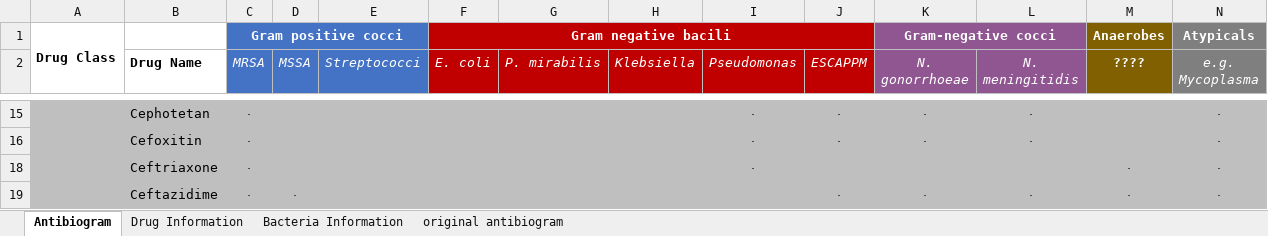
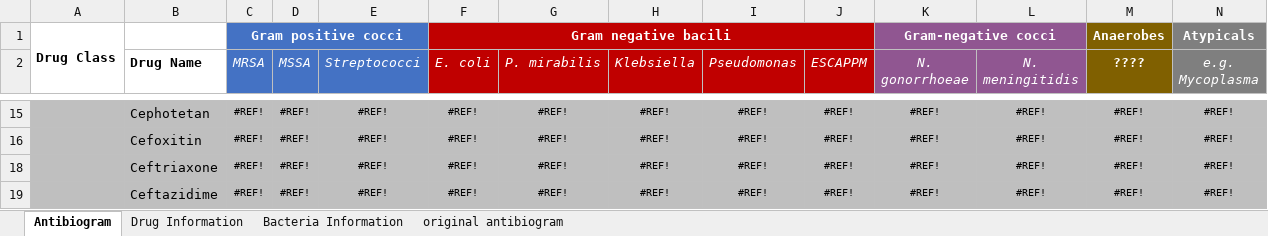
Before and after one commit to nocalla/antibiogram, an Excel workbook: antibiogram.xlsx, sheet Antibiogram, drawn as a sheet; only a part is shown, gaps mark what is left out; values as stored, in another font and other column widths than the file's, no borders; conditional formats and table styles not drawn; the diff covers the shown part only; the diff names each change by its address in the sheet, - before the commit and + after, or states it on an @@ line.

```diff
--- a/antibiogram.xlsx (sheet Antibiogram)
+++ b/antibiogram.xlsx (sheet Antibiogram)
-C15:C16 (MRSA): .
+C15:C16 (MRSA): #REF!
-D15:D16 (MSSA): (empty)
+D15:D16 (MSSA): #REF!
-E15:E16 (Streptococci): (empty)
+E15:E16 (Streptococci): #REF!
-F15:F16 (E. coli): (empty)
+F15:F16 (E. coli): #REF!
-G15:G16 (P. mirabilis): (empty)
+G15:G16 (P. mirabilis): #REF!
-H15:H16 (Klebsiella): (empty)
+H15:H16 (Klebsiella): #REF!
-I15:I16 (Pseudomonas): .
+I15:I16 (Pseudomonas): #REF!
-J15:J16 (ESCAPPM): .
+J15:J16 (ESCAPPM): #REF!
-K15:K16 (N. gonorrhoeae): .
+K15:K16 (N. gonorrhoeae): #REF!
-L15:L16 (N. meningitidis): .
+L15:L16 (N. meningitidis): #REF!
-M15:M16 (????): (empty)
+M15:M16 (????): #REF!
-N15:N16 (e.g. Mycoplasma): .
+N15:N16 (e.g. Mycoplasma): #REF!
-C18:C19 (MRSA): .
+C18:C19 (MRSA): #REF!
-D18 (MSSA): (empty)
+D18 (MSSA): #REF!
-E18:E19 (Streptococci): (empty)
+E18:E19 (Streptococci): #REF!
-F18:F19 (E. coli): (empty)
+F18:F19 (E. coli): #REF!
-G18:G19 (P. mirabilis): (empty)
+G18:G19 (P. mirabilis): #REF!
-H18:H19 (Klebsiella): (empty)
+H18:H19 (Klebsiella): #REF!
-I18 (Pseudomonas): .
+I18 (Pseudomonas): #REF!
-J18 (ESCAPPM): (empty)
+J18 (ESCAPPM): #REF!
-K18 (N. gonorrhoeae): (empty)
+K18 (N. gonorrhoeae): #REF!
-L18 (N. meningitidis): (empty)
+L18 (N. meningitidis): #REF!
-M18:M19 (????): .
+M18:M19 (????): #REF!
-N18:N19 (e.g. Mycoplasma): .
+N18:N19 (e.g. Mycoplasma): #REF!
-D19 (MSSA): .
+D19 (MSSA): #REF!
-I19 (Pseudomonas): (empty)
+I19 (Pseudomonas): #REF!
-J19 (ESCAPPM): .
+J19 (ESCAPPM): #REF!
-K19 (N. gonorrhoeae): .
+K19 (N. gonorrhoeae): #REF!
-L19 (N. meningitidis): .
+L19 (N. meningitidis): #REF!
```
Also changed, not shown: 336 edited cells elsewhere in this sheet, sheet Drug Information, sheet Bacteria Information, hidden cells, 1 other file.
